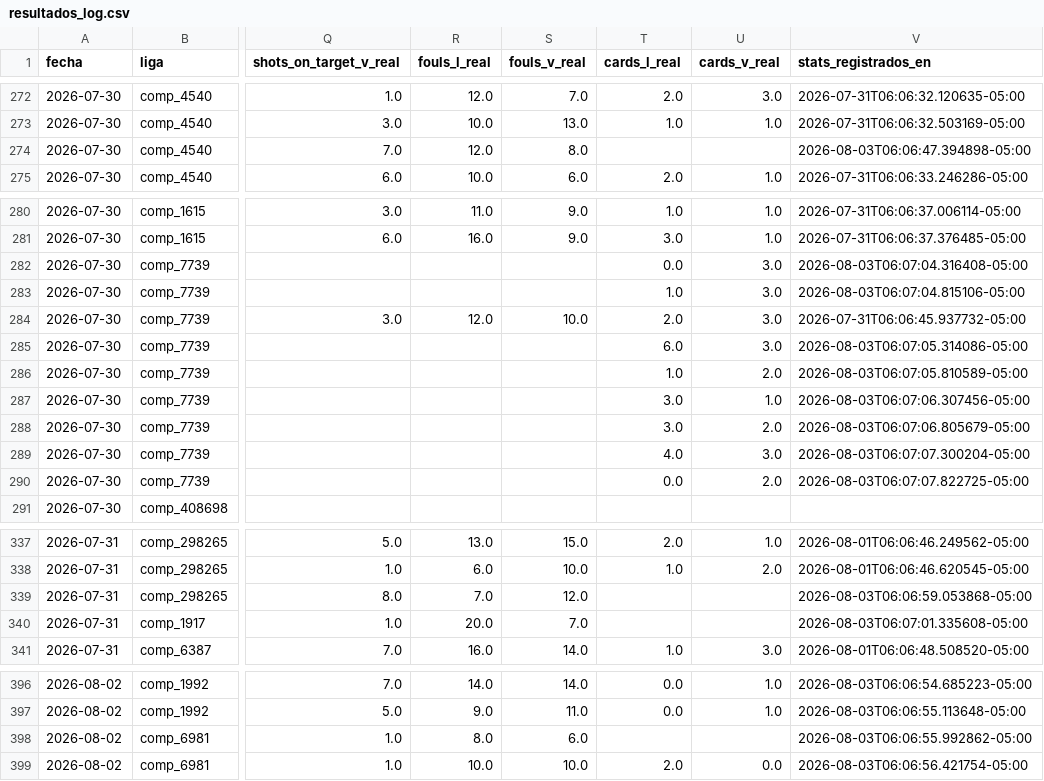
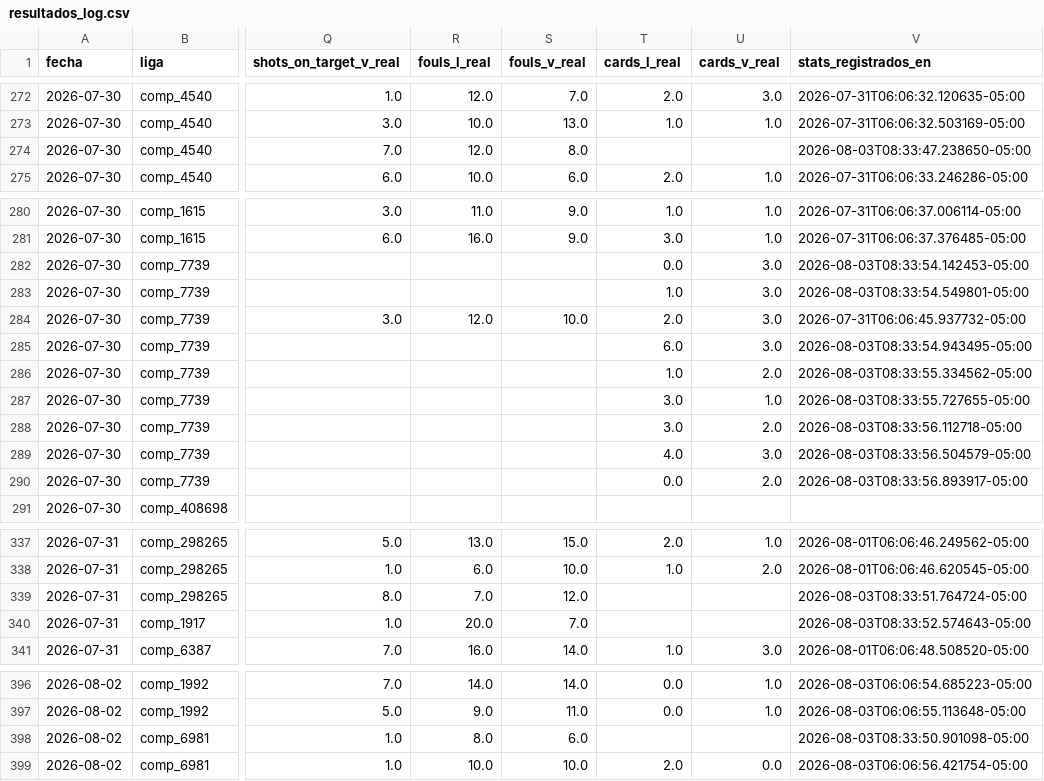
Before and after one commit to Sportpicks/SportPicks-Ligas, a CSV file: Data/resultados_log.csv, drawn as a sheet; only a part is shown, gaps mark what is left out; the diff names each change by its address in the sheet, - before the commit and + after, or states it on an @@ line.

```diff
--- a/Data/resultados_log.csv
+++ b/Data/resultados_log.csv
-V274 (stats_registrados_en): 2026-08-03T06:06:47.394898-05:00
+V274 (stats_registrados_en): 2026-08-03T08:33:47.238650-05:00
-V282 (stats_registrados_en): 2026-08-03T06:07:04.316408-05:00
+V282 (stats_registrados_en): 2026-08-03T08:33:54.142453-05:00
-V283 (stats_registrados_en): 2026-08-03T06:07:04.815106-05:00
+V283 (stats_registrados_en): 2026-08-03T08:33:54.549801-05:00
-V285 (stats_registrados_en): 2026-08-03T06:07:05.314086-05:00
+V285 (stats_registrados_en): 2026-08-03T08:33:54.943495-05:00
-V286 (stats_registrados_en): 2026-08-03T06:07:05.810589-05:00
+V286 (stats_registrados_en): 2026-08-03T08:33:55.334562-05:00
-V287 (stats_registrados_en): 2026-08-03T06:07:06.307456-05:00
+V287 (stats_registrados_en): 2026-08-03T08:33:55.727655-05:00
-V288 (stats_registrados_en): 2026-08-03T06:07:06.805679-05:00
+V288 (stats_registrados_en): 2026-08-03T08:33:56.112718-05:00
-V289 (stats_registrados_en): 2026-08-03T06:07:07.300204-05:00
+V289 (stats_registrados_en): 2026-08-03T08:33:56.504579-05:00
-V290 (stats_registrados_en): 2026-08-03T06:07:07.822725-05:00
+V290 (stats_registrados_en): 2026-08-03T08:33:56.893917-05:00
-V339 (stats_registrados_en): 2026-08-03T06:06:59.053868-05:00
+V339 (stats_registrados_en): 2026-08-03T08:33:51.764724-05:00
-V340 (stats_registrados_en): 2026-08-03T06:07:01.335608-05:00
+V340 (stats_registrados_en): 2026-08-03T08:33:52.574643-05:00
-V398 (stats_registrados_en): 2026-08-03T06:06:55.992862-05:00
+V398 (stats_registrados_en): 2026-08-03T08:33:50.901098-05:00
```
Also changed, not shown: Data/historial_picks.csv, Data/partidos/proximos.csv, 3 other files.
